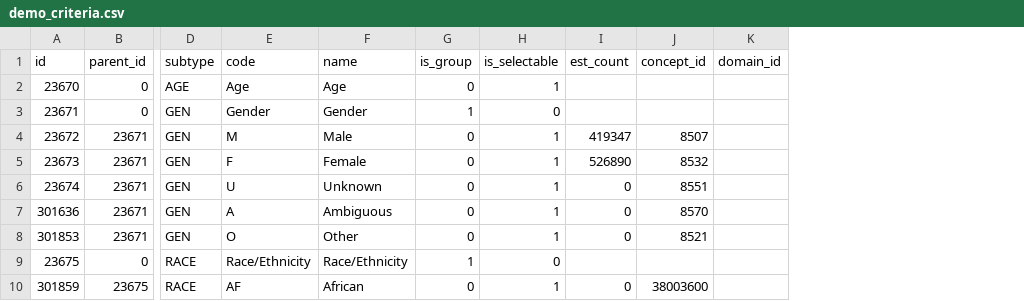
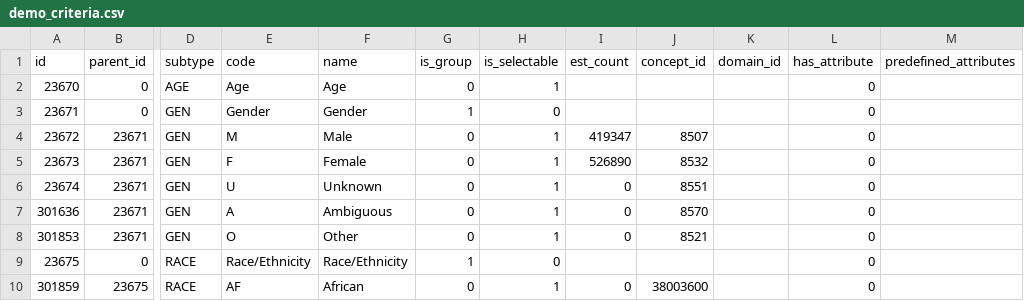
Before and after one commit to all-of-us/workbench, a CSV file: api/db-cdr/csv/demo_criteria.csv, drawn as a sheet; only a part is shown, gaps mark what is left out; the diff names each change by its address in the sheet, - before the commit and + after, or states it on an @@ line.

```diff
--- a/api/db-cdr/csv/demo_criteria.csv
+++ b/api/db-cdr/csv/demo_criteria.csv
+column L (has_attribute), rows 2-10: all 0
+column M (predefined_attributes), empty
```
Also changed, not shown: api/db-cdr/csv/ethnicity_criteria.csv, api/db-cdr/csv/measurements_criteria.csv, 27 other files.
